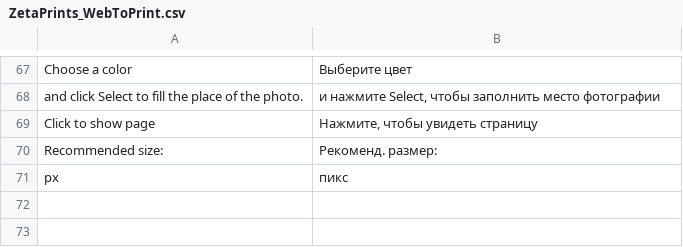
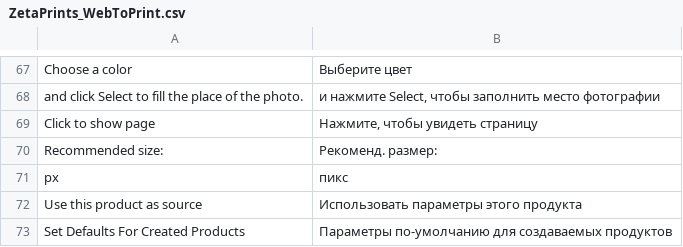
Before and after one commit to NoxstersPub/magento-w2p, a CSV file: app/locale/ru_RU/ZetaPrints_WebToPrint.csv, drawn as a sheet; only a part is shown, gaps mark what is left out.

```diff
--- a/app/locale/ru_RU/ZetaPrints_WebToPrint.csv
+++ b/app/locale/ru_RU/ZetaPrints_WebToPrint.csv
@@ -71 +71,3 @@
 "px","пикс"
+"Use this product as source","Использовать параметры этого продукта"
+"Set Defaults For Created Products","Параметры по-умолчанию для создаваемых продуктов"
```
Also changed, not shown: app/locale/en_US/ZetaPrints_WebToPrint.csv, 6 other files.
